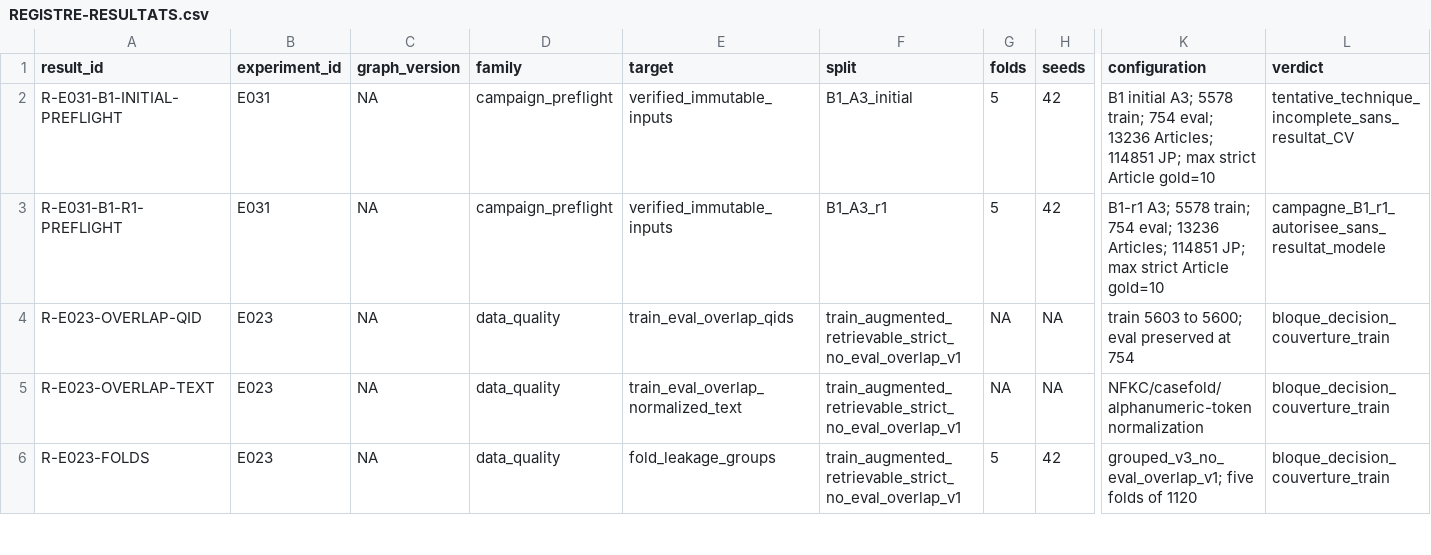
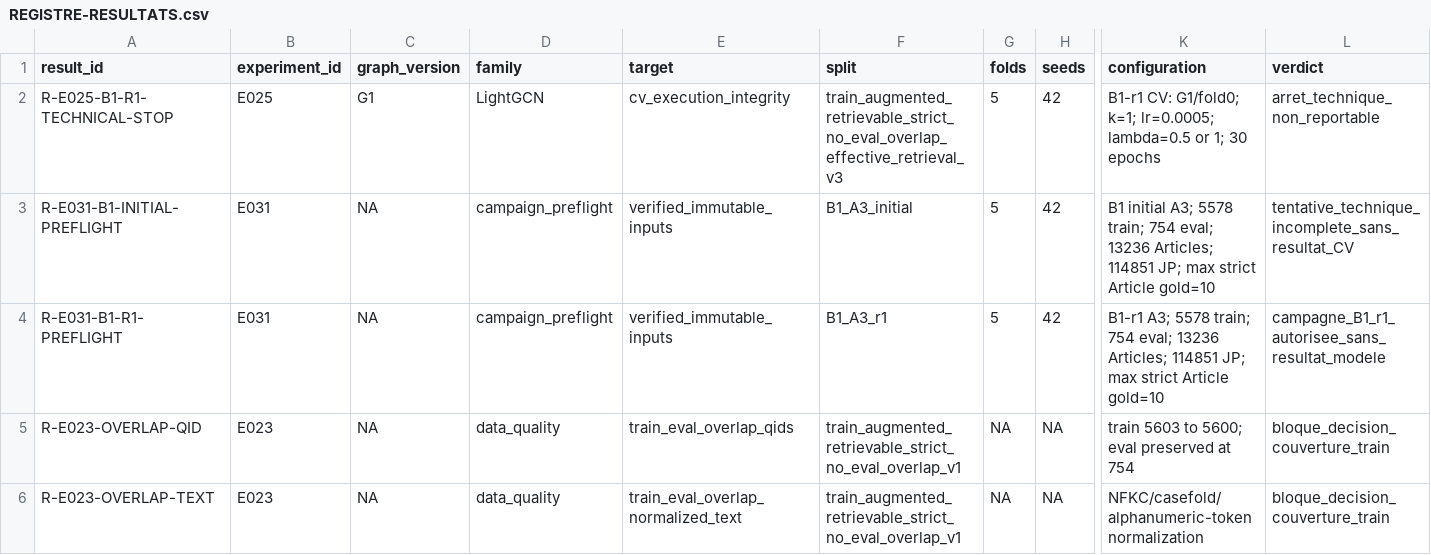
Before and after one commit to matt-kaep/legal_knowledge_graph, a CSV file: 01-Projet/paper-control/REGISTRE-RESULTATS.csv, drawn as a sheet; only a part is shown, gaps mark what is left out; the shorter side is filled out with more unchanged rows; rows hold the shown columns only; the diff names each change by its address in the sheet, - before the commit and + after, or states it on an @@ line.

Commit message:
chore(benchmark): record B1-r1 LightGCN technical stop

```diff
--- a/01-Projet/paper-control/REGISTRE-RESULTATS.csv
+++ b/01-Projet/paper-control/REGISTRE-RESULTATS.csv
+row 2: R-E025-B1-R1-TECHNICAL-STOP | E025 | G1 | LightGCN | cv_execution_integrity | train_augmented_retrievable_strict_no_eval_overlap_effective_retrieval_v3 | 5 | 42 | B1-r1 CV: G1/fold0; k=1; lr=0.0005; lambda=0.5 or 1; 30 epochs | arret_technique_non_reportable
```
Also changed, not shown: 01-Projet/paper-control/REGISTRE-EXPERIENCES.csv, 2 other files.
